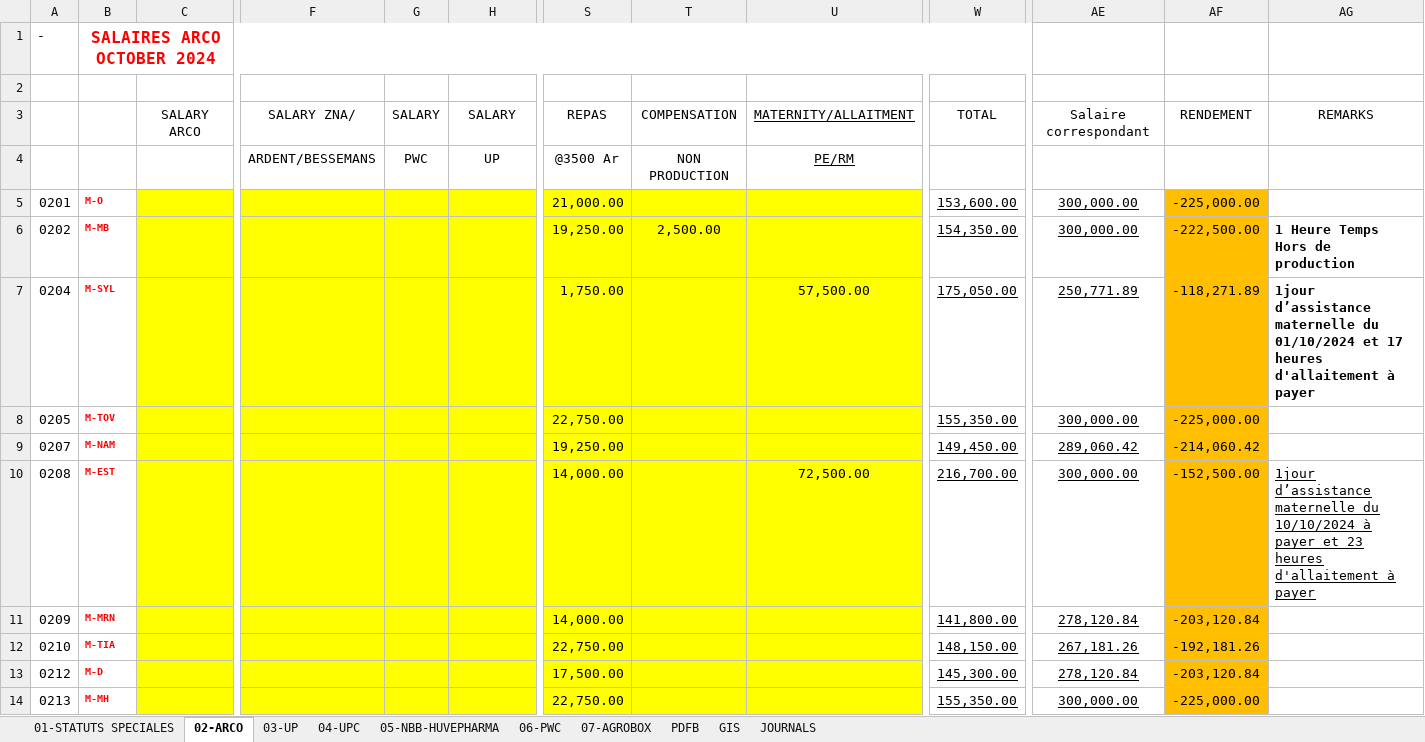
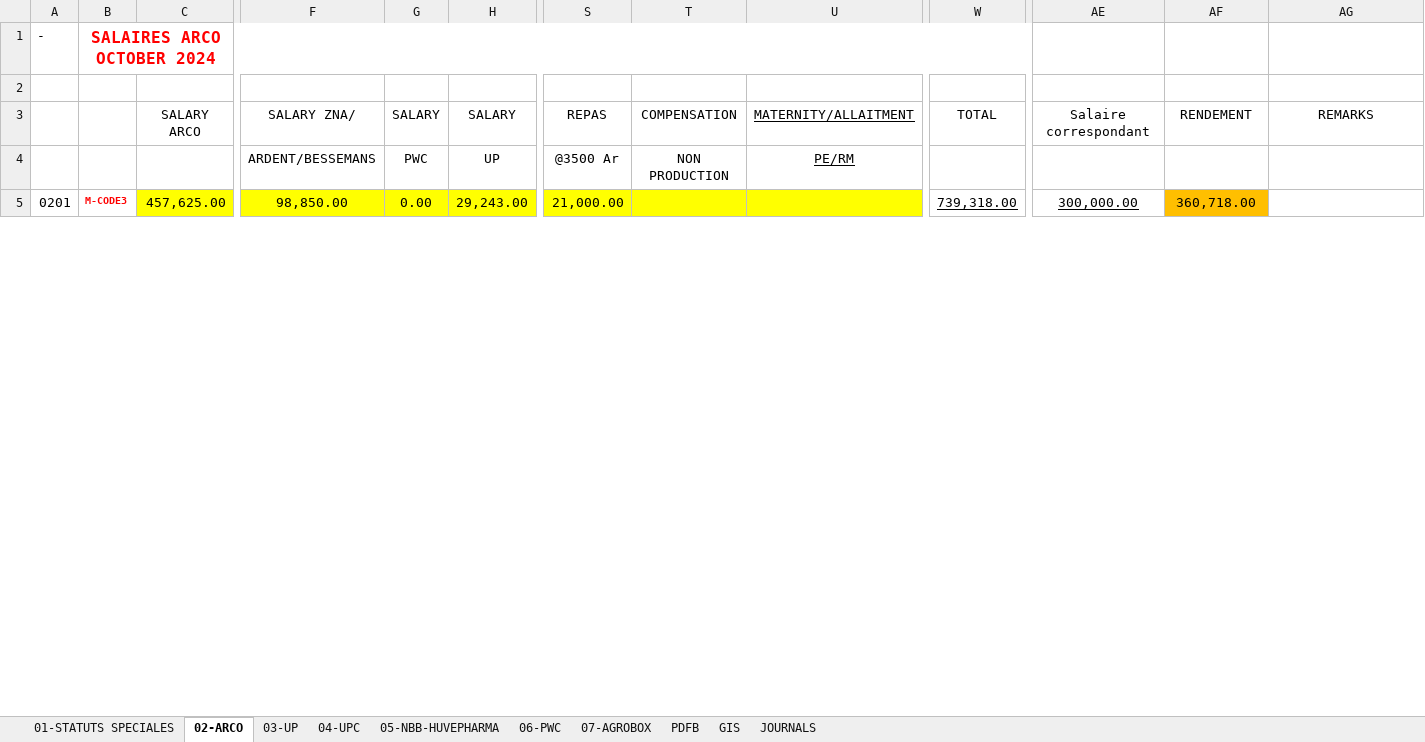
Before and after one commit to njatoty/4eme-procedure, an Excel workbook: uploads/fiche-paie/unknown.xlsx, sheet 02-ARCO, drawn as a sheet; only a part is shown, gaps mark what is left out; values as stored, in another font and other column widths than the file's, no borders; rows hold the shown columns only; the diff covers the shown part only; the diff names each change by its address in the sheet, - before the commit and + after, or states it on an @@ line.

```diff
--- a/uploads/fiche-paie/unknown.xlsx (sheet 02-ARCO)
+++ b/uploads/fiche-paie/unknown.xlsx (sheet 02-ARCO)
-B5: M-O
+B5: M-CODE3
-C5: (empty)
+C5: 457,625.00
-F5: (empty)
+F5: 98,850.00
-G5: (empty)
+G5: 0.00
-H5: (empty)
+H5: 29,243.00
-W5: 153,600.00
+W5: 739,318.00
-AF5: -225,000.00
+AF5: 360,718.00
-row 6: 0202 | M-MB |  |  |  |  | 19,250.00 | 2,500.00 |  | 154,350.00 | 300,000.00 | -222,500.00 | 1 Heure Temps Hors de production
-row 7: 0204 | M-SYL |  |  |  |  | 1,750.00 |  | 57,500.00 | 175,050.00 | 250,771.89 | -118,271.89 | 1jour d’assistance maternelle du 01/10/2024 et 17 heures d'allaitement à payer
-row 8: 0205 | M-TOV |  |  |  |  | 22,750.00 |  |  | 155,350.00 | 300,000.00 | -225,000.00
-row 9: 0207 | M-NAM |  |  |  |  | 19,250.00 |  |  | 149,450.00 | 289,060.42 | -214,060.42
-row 10: 0208 | M-EST |  |  |  |  | 14,000.00 |  | 72,500.00 | 216,700.00 | 300,000.00 | -152,500.00 | 1jour d’assistance maternelle du 10/10/2024 à payer et 23 heures d'allaitement à payer
-row 11: 0209 | M-MRN |  |  |  |  | 14,000.00 |  |  | 141,800.00 | 278,120.84 | -203,120.84
-row 12: 0210 | M-TIA |  |  |  |  | 22,750.00 |  |  | 148,150.00 | 267,181.26 | -192,181.26
-row 13: 0212 | M-D |  |  |  |  | 17,500.00 |  |  | 145,300.00 | 278,120.84 | -203,120.84
-row 14: 0213 | M-MH |  |  |  |  | 22,750.00 |  |  | 155,350.00 | 300,000.00 | -225,000.00
```
Also changed, not shown: 18 removed rows and 10 edited cells elsewhere in this sheet, sheet 03-UP, sheet 01-STATUTS SPECIALES, sheet 04-UPC, sheet 05-NBB-HUVEPHARMA, sheet 06-PWC, sheet GIS, 1 more sheet, formulas that keep their value, result.xlsx, 4 other files.
